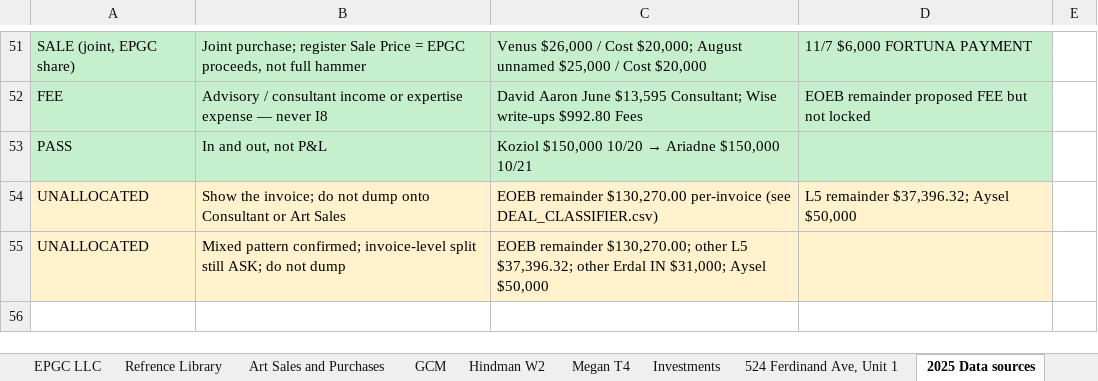
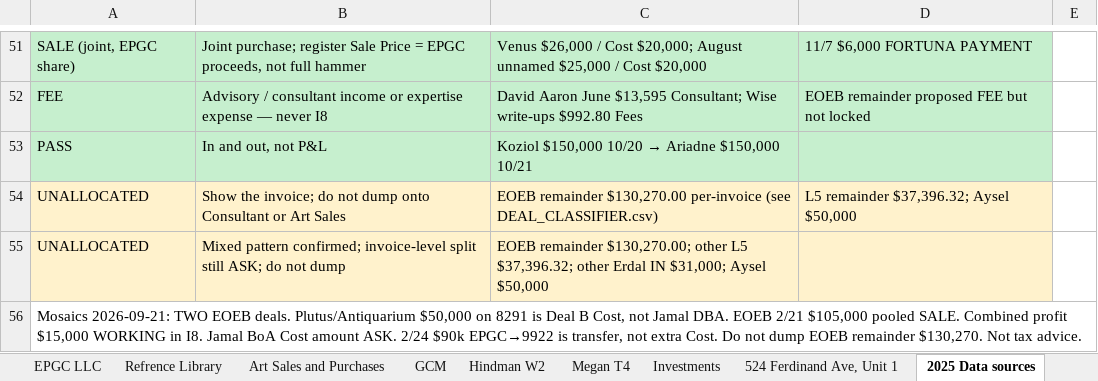
Before and after one commit to ColeyFineArts/flashcards, an Excel workbook: .cursor/scratch/tax_turbo_deliverable/Personal Income 2025.xlsx, sheet 2025 Data sources, drawn as a sheet; only a part is shown, gaps mark what is left out; values as stored, in another font and other column widths than the file's, no borders; the diff names each change by its address in the sheet, - before the commit and + after, or states it on an @@ line.

```diff
--- a/.cursor/scratch/tax_turbo_deliverable/Personal Income 2025.xlsx (sheet 2025 Data sources)
+++ b/.cursor/scratch/tax_turbo_deliverable/Personal Income 2025.xlsx (sheet 2025 Data sources)
+row 56: Mosaics 2026-09-21: TWO EOEB deals. Plutus/Antiquarium $50,000 on 8291 is Deal B Cost, not Jamal DBA. EOEB 2/21 $105,000 pooled SALE. Combined profit $15,000 WORKING in I8. Jamal BoA Cost amount ASK. 2/24 $90k EPGC→9922 is transfer, not extra Cost. Do not dump EOEB remainder $130,270. Not tax advice.
```
Also changed, not shown: sheet Art Sales and Purchases, sheet Income, sheet EPGC LLC, .cursor/scratch/tax_turbo_parts/Personal Income 2025.tiny.xlsx, .cursor/scratch/tax_turbo_parts/Personal Income 2025.xlsx, 15 other files.
